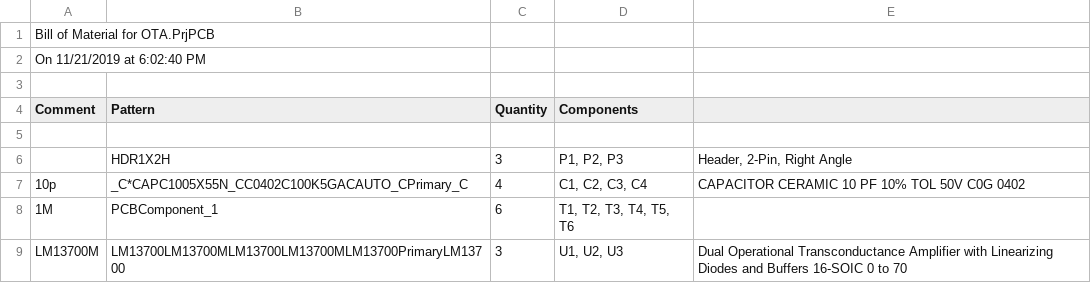
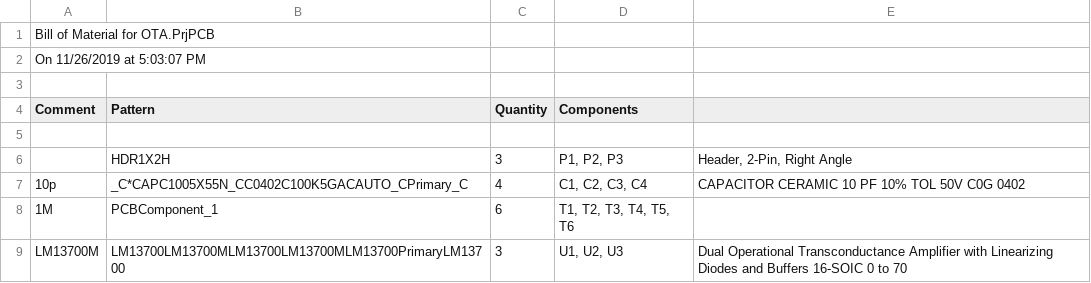
Before and after one commit to adamcovaklara/BP-OTA, a CSV file: Altium/Project Outputs for OTA/OTA.CSV, drawn as a sheet.

```diff
--- a/Altium/Project Outputs for OTA/OTA.CSV
+++ b/Altium/Project Outputs for OTA/OTA.CSV
@@ -1,3 +1,3 @@
 "Bill of Material for OTA.PrjPCB"
-"On 11/21/2019 at 6:02:40 PM"
+"On 11/26/2019 at 5:03:07 PM"
 
```
Also changed, not shown: 28 other files.
